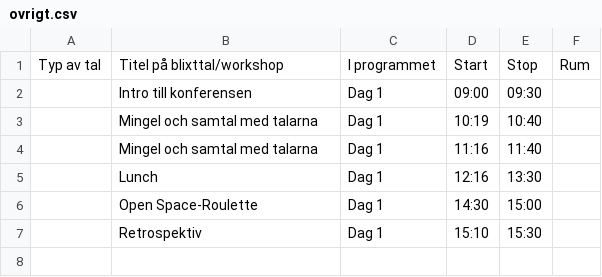
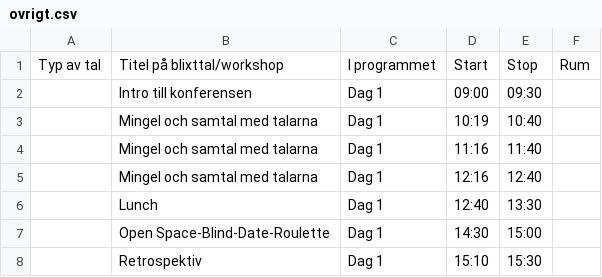
Before and after one commit to agilasverige/agilasverige.github.io, a CSV file: program/ovrigt.csv, drawn as a sheet.

Commit message:
More explicit program

```diff
--- a/program/ovrigt.csv
+++ b/program/ovrigt.csv
@@ -4,4 +4,5 @@ Typ av tal,Titel på blixttal/workshop,I programmet,Start,Stop,Rum
 ,Mingel och samtal med talarna,Dag 1,11:16,11:40,
-,Lunch,Dag 1,12:16,13:30,
-,Open Space-Roulette,Dag 1,14:30,15:00,
+,Mingel och samtal med talarna,Dag 1,12:16,12:40,
+,Lunch,Dag 1,12:40,13:30,
+,Open Space-Blind-Date-Roulette,Dag 1,14:30,15:00,
 ,Retrospektiv,Dag 1,15:10,15:30,
```
